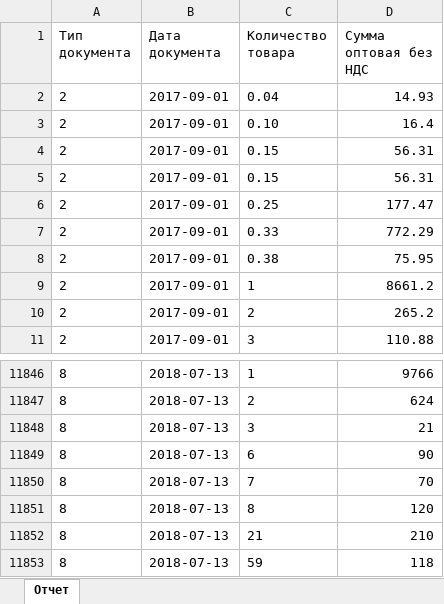
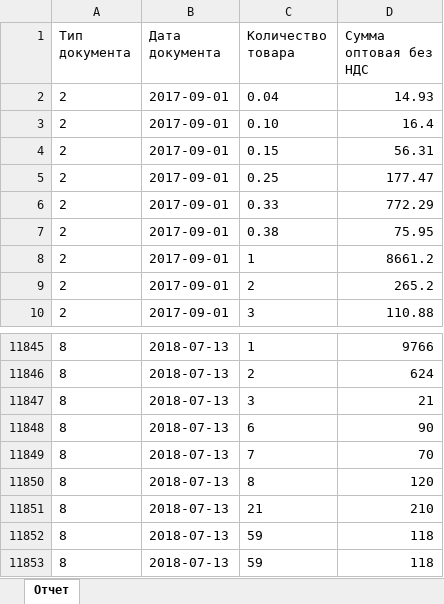
Before and after one commit to Graygood/goodtables, an Excel workbook: TEMPLATE_123, FILE_NAME_Org_ATLN_ATLN_1_20181121T1609.txt-4.xlsx, sheet Отчет, drawn as a sheet; only a part is shown, gaps mark what is left out; values as stored, in another font and other column widths than the file's, no borders; removed rows and columns are numbered as before the commit, all else as after; the diff names each change by its address in the sheet, - before the commit and + after, or states it on an @@ line.

Commit message:
lol

```diff
--- a/TEMPLATE_123, FILE_NAME_Org_ATLN_ATLN_1_20181121T1609.txt-4.xlsx (sheet Отчет)
+++ b/TEMPLATE_123, FILE_NAME_Org_ATLN_ATLN_1_20181121T1609.txt-4.xlsx (sheet Отчет)
-row 5: 2 | 2017-09-01 | 0.15 | 56.31
+row 11852: 8 | 2018-07-13 | 59 | 118
```
